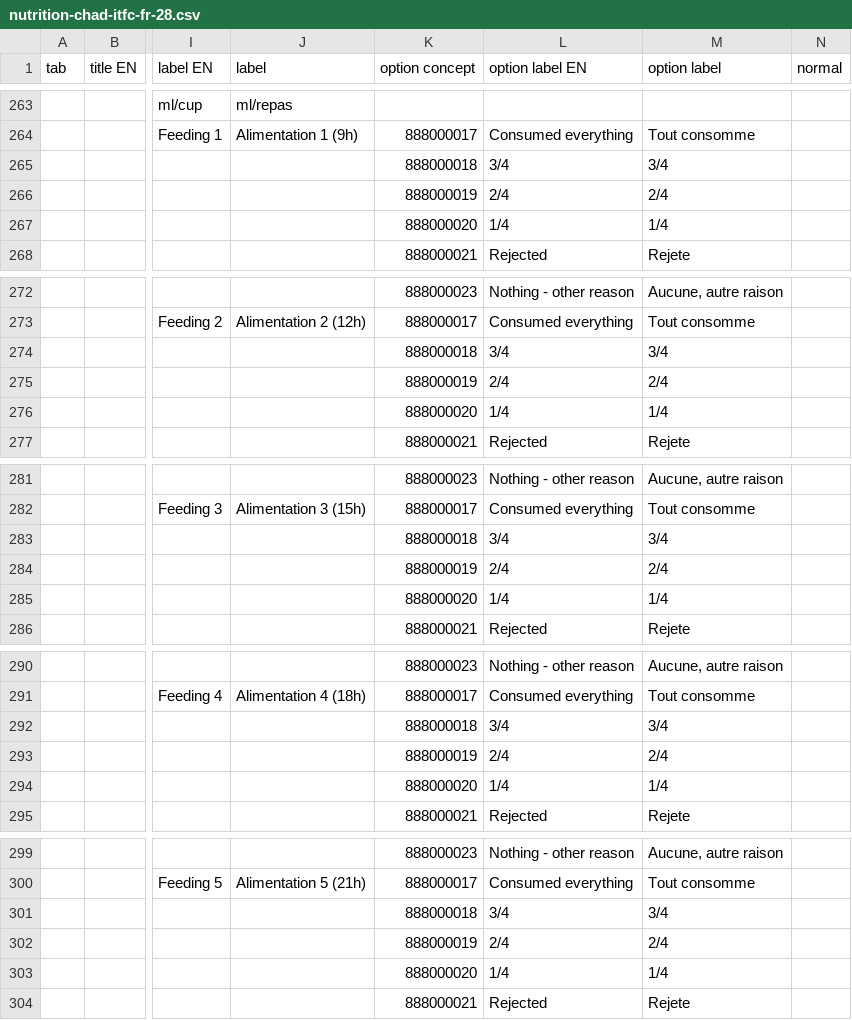
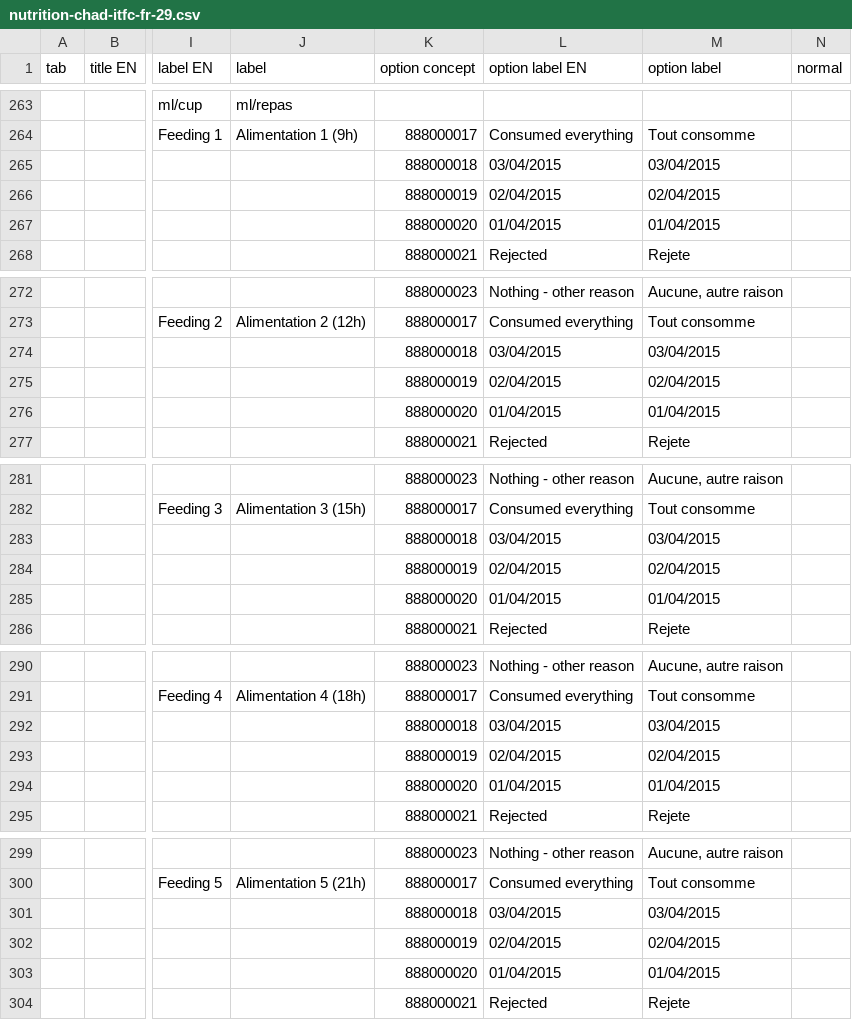
Before and after one commit to projectbuendia/profiles, a CSV file: nutrition-chad-itfc-fr-29.csv (was nutrition-chad-itfc-fr-28.csv), drawn as a sheet; only a part is shown, gaps mark what is left out; removed rows and columns are numbered as before the commit, all else as after; rows hold the shown columns only; the diff covers the shown part only; the diff names each change by its address in the sheet, - before the commit and + after, or states it on an @@ line.

Commit message:
Changes threshold values as per @male's recommendations

```diff
--- a/nutrition-chad-itfc-fr-28.csv
+++ b/nutrition-chad-itfc-fr-29.csv
-row 265:  |  |  |  | 888000018 | 3/4 | 3/4
-row 266:  |  |  |  | 888000019 | 2/4 | 2/4
-row 267:  |  |  |  | 888000020 | 1/4 | 1/4
+row 265:  |  |  |  | 888000018 | 03/04/2015 | 03/04/2015
+row 266:  |  |  |  | 888000019 | 02/04/2015 | 02/04/2015
+row 267:  |  |  |  | 888000020 | 01/04/2015 | 01/04/2015
-row 274:  |  |  |  | 888000018 | 3/4 | 3/4
-row 275:  |  |  |  | 888000019 | 2/4 | 2/4
-row 276:  |  |  |  | 888000020 | 1/4 | 1/4
+row 274:  |  |  |  | 888000018 | 03/04/2015 | 03/04/2015
+row 275:  |  |  |  | 888000019 | 02/04/2015 | 02/04/2015
+row 276:  |  |  |  | 888000020 | 01/04/2015 | 01/04/2015
-row 283:  |  |  |  | 888000018 | 3/4 | 3/4
-row 284:  |  |  |  | 888000019 | 2/4 | 2/4
-row 285:  |  |  |  | 888000020 | 1/4 | 1/4
+row 283:  |  |  |  | 888000018 | 03/04/2015 | 03/04/2015
+row 284:  |  |  |  | 888000019 | 02/04/2015 | 02/04/2015
+row 285:  |  |  |  | 888000020 | 01/04/2015 | 01/04/2015
-row 292:  |  |  |  | 888000018 | 3/4 | 3/4
-row 293:  |  |  |  | 888000019 | 2/4 | 2/4
-row 294:  |  |  |  | 888000020 | 1/4 | 1/4
+row 292:  |  |  |  | 888000018 | 03/04/2015 | 03/04/2015
+row 293:  |  |  |  | 888000019 | 02/04/2015 | 02/04/2015
+row 294:  |  |  |  | 888000020 | 01/04/2015 | 01/04/2015
-row 301:  |  |  |  | 888000018 | 3/4 | 3/4
-row 302:  |  |  |  | 888000019 | 2/4 | 2/4
-row 303:  |  |  |  | 888000020 | 1/4 | 1/4
+row 301:  |  |  |  | 888000018 | 03/04/2015 | 03/04/2015
+row 302:  |  |  |  | 888000019 | 02/04/2015 | 02/04/2015
+row 303:  |  |  |  | 888000020 | 01/04/2015 | 01/04/2015
```
Also changed, not shown: 9 added rows, 9 removed rows and 18 edited cells elsewhere in this file.
